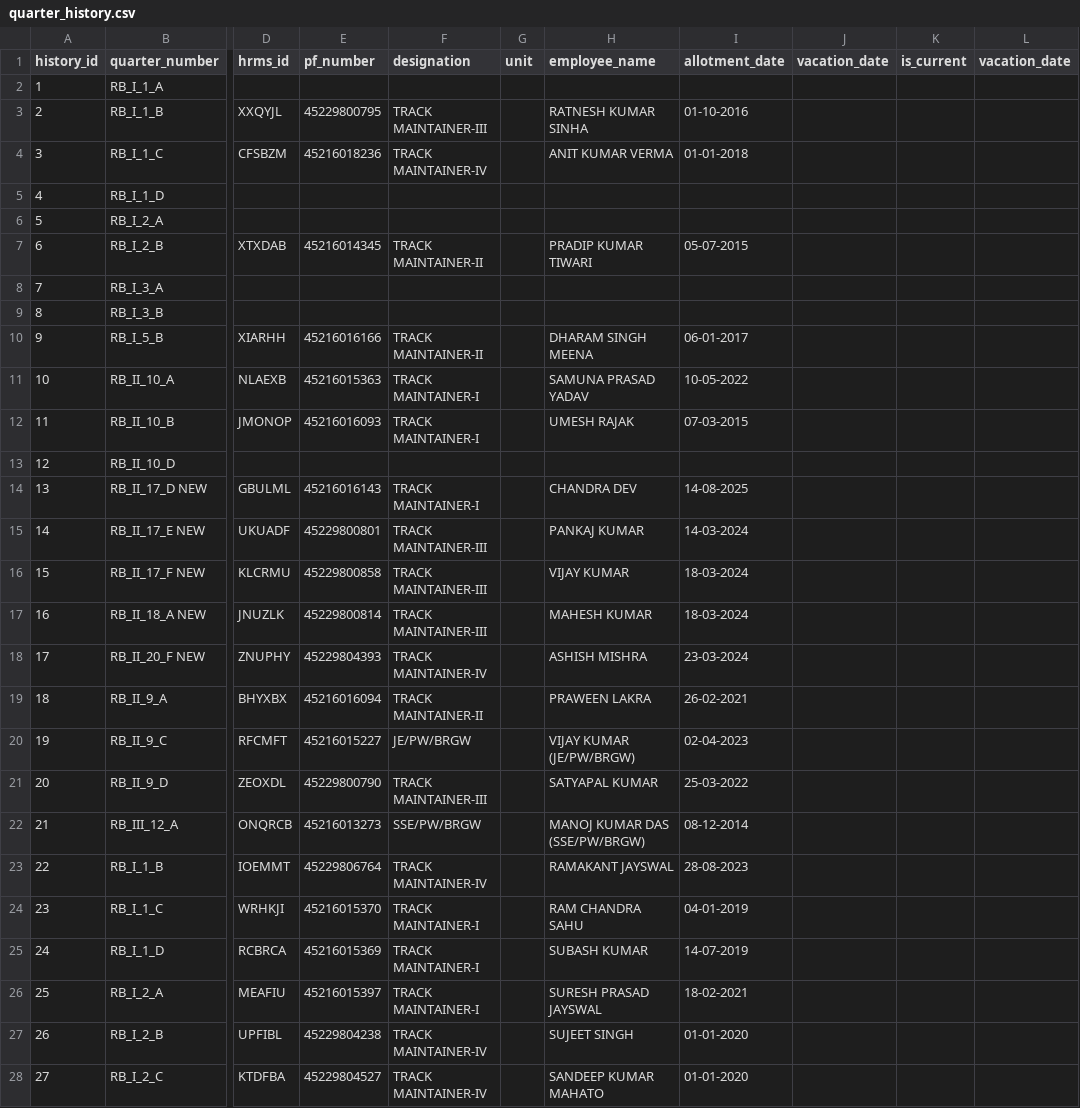
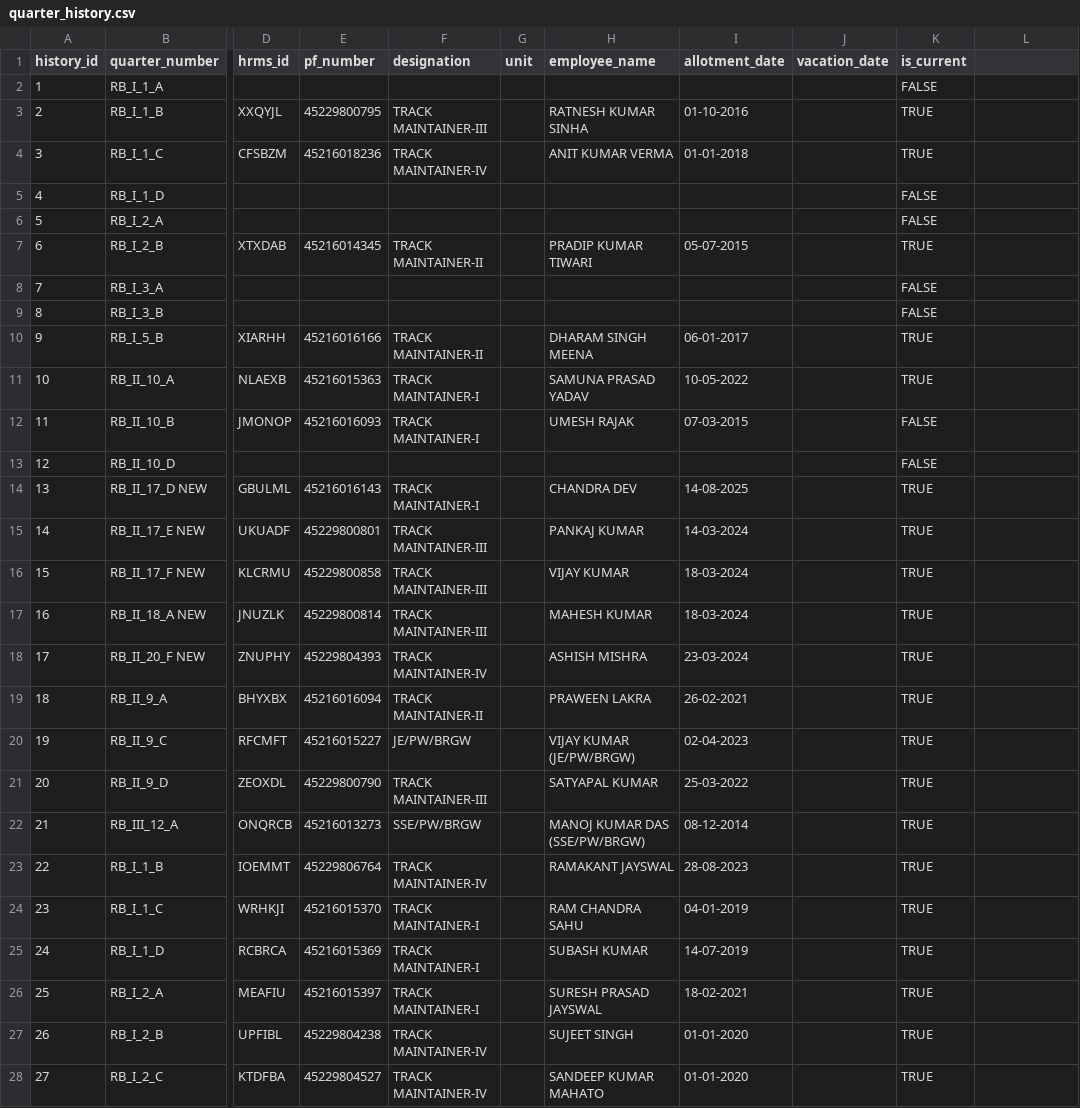
Before and after one commit to RKS69-sgam/Quarter_Management_App, a CSV file: data/quarter_history.csv, drawn as a sheet; only a part is shown, gaps mark what is left out; the diff covers the shown part only; the diff names each change by its address in the sheet, - before the commit and + after, or states it on an @@ line.

Commit message:
Add files via upload

```diff
--- a/data/quarter_history.csv
+++ b/data/quarter_history.csv
-L1: vacation_date
+L1: (empty)
-K2 (is_current): (empty)
+K2 (is_current): FALSE
-K3:K4 (is_current): (empty)
+K3:K4 (is_current): TRUE
-K5:K6 (is_current): (empty)
+K5:K6 (is_current): FALSE
-K7 (is_current): (empty)
+K7 (is_current): TRUE
-K8:K9 (is_current): (empty)
+K8:K9 (is_current): FALSE
-K10:K11 (is_current): (empty)
+K10:K11 (is_current): TRUE
-K12:K13 (is_current): (empty)
+K12:K13 (is_current): FALSE
-K14:K28 (is_current): (empty)
+K14:K28 (is_current): TRUE
```
Also changed, not shown: 109 edited cells elsewhere in this file.
